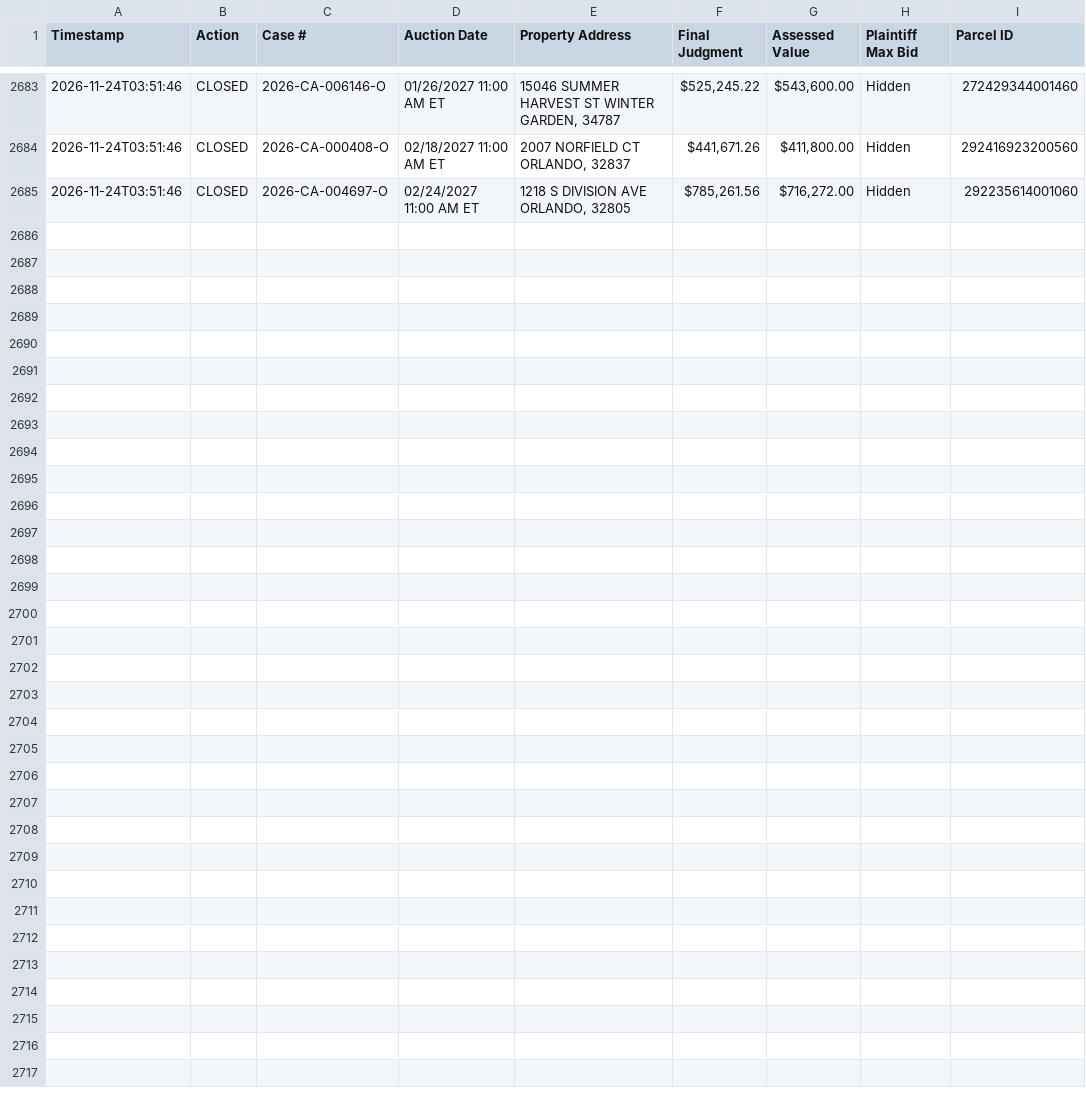
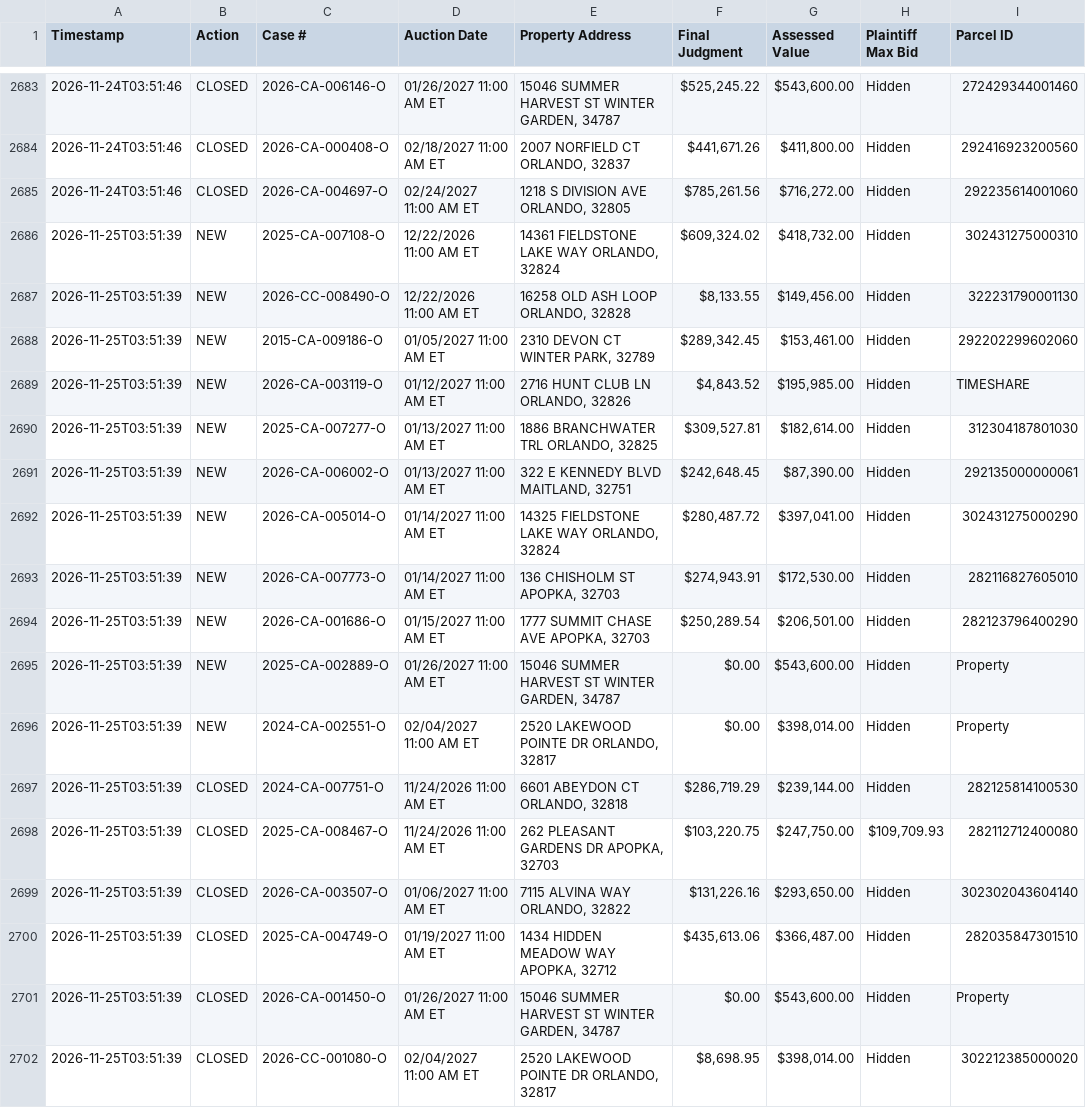
Before and after one commit to figlesias7/Realforeclose-Orange, a CSV file: data/event_log.csv, drawn as a sheet; only a part is shown, gaps mark what is left out; the diff names each change by its address in the sheet, - before the commit and + after, or states it on an @@ line.

```diff
--- a/data/event_log.csv
+++ b/data/event_log.csv
+row 2686: 2026-11-25T03:51:39 | NEW | 2025-CA-007108-O | 12/22/2026 11:00 AM ET | 14361 FIELDSTONE LAKE WAY ORLANDO, 32824 | $609,324.02 | $418,732.00 | Hidden | 302431275000310
+row 2687: 2026-11-25T03:51:39 | NEW | 2026-CC-008490-O | 12/22/2026 11:00 AM ET | 16258 OLD ASH LOOP ORLANDO, 32828 | $8,133.55 | $149,456.00 | Hidden | 322231790001130
+row 2688: 2026-11-25T03:51:39 | NEW | 2015-CA-009186-O | 01/05/2027 11:00 AM ET | 2310 DEVON CT WINTER PARK, 32789 | $289,342.45 | $153,461.00 | Hidden | 292202299602060
+row 2689: 2026-11-25T03:51:39 | NEW | 2026-CA-003119-O | 01/12/2027 11:00 AM ET | 2716 HUNT CLUB LN ORLANDO, 32826 | $4,843.52 | $195,985.00 | Hidden | TIMESHARE
+row 2690: 2026-11-25T03:51:39 | NEW | 2025-CA-007277-O | 01/13/2027 11:00 AM ET | 1886 BRANCHWATER TRL ORLANDO, 32825 | $309,527.81 | $182,614.00 | Hidden | 312304187801030
+row 2691: 2026-11-25T03:51:39 | NEW | 2026-CA-006002-O | 01/13/2027 11:00 AM ET | 322 E KENNEDY BLVD MAITLAND, 32751 | $242,648.45 | $87,390.00 | Hidden | 292135000000061
+row 2692: 2026-11-25T03:51:39 | NEW | 2026-CA-005014-O | 01/14/2027 11:00 AM ET | 14325 FIELDSTONE LAKE WAY ORLANDO, 32824 | $280,487.72 | $397,041.00 | Hidden | 302431275000290
+row 2693: 2026-11-25T03:51:39 | NEW | 2026-CA-007773-O | 01/14/2027 11:00 AM ET | 136 CHISHOLM ST APOPKA, 32703 | $274,943.91 | $172,530.00 | Hidden | 282116827605010
+row 2694: 2026-11-25T03:51:39 | NEW | 2026-CA-001686-O | 01/15/2027 11:00 AM ET | 1777 SUMMIT CHASE AVE APOPKA, 32703 | $250,289.54 | $206,501.00 | Hidden | 282123796400290
+row 2695: 2026-11-25T03:51:39 | NEW | 2025-CA-002889-O | 01/26/2027 11:00 AM ET | 15046 SUMMER HARVEST ST WINTER GARDEN, 34787 | $0.00 | $543,600.00 | Hidden | Property
+row 2696: 2026-11-25T03:51:39 | NEW | 2024-CA-002551-O | 02/04/2027 11:00 AM ET | 2520 LAKEWOOD POINTE DR ORLANDO, 32817 | $0.00 | $398,014.00 | Hidden | Property
+row 2697: 2026-11-25T03:51:39 | CLOSED | 2024-CA-007751-O | 11/24/2026 11:00 AM ET | 6601 ABEYDON CT ORLANDO, 32818 | $286,719.29 | $239,144.00 | Hidden | 282125814100530
+row 2698: 2026-11-25T03:51:39 | CLOSED | 2025-CA-008467-O | 11/24/2026 11:00 AM ET | 262 PLEASANT GARDENS DR APOPKA, 32703 | $103,220.75 | $247,750.00 | $109,709.93 | 282112712400080
+row 2699: 2026-11-25T03:51:39 | CLOSED | 2026-CA-003507-O | 01/06/2027 11:00 AM ET | 7115 ALVINA WAY ORLANDO, 32822 | $131,226.16 | $293,650.00 | Hidden | 302302043604140
+row 2700: 2026-11-25T03:51:39 | CLOSED | 2025-CA-004749-O | 01/19/2027 11:00 AM ET | 1434 HIDDEN MEADOW WAY APOPKA, 32712 | $435,613.06 | $366,487.00 | Hidden | 282035847301510
+row 2701: 2026-11-25T03:51:39 | CLOSED | 2026-CA-001450-O | 01/26/2027 11:00 AM ET | 15046 SUMMER HARVEST ST WINTER GARDEN, 34787 | $0.00 | $543,600.00 | Hidden | Property
+row 2702: 2026-11-25T03:51:39 | CLOSED | 2026-CC-001080-O | 02/04/2027 11:00 AM ET | 2520 LAKEWOOD POINTE DR ORLANDO, 32817 | $8,698.95 | $398,014.00 | Hidden | 302212385000020
```
Also changed, not shown: data/active_foreclosures.csv, data/all_seen.csv, 3 other files.
